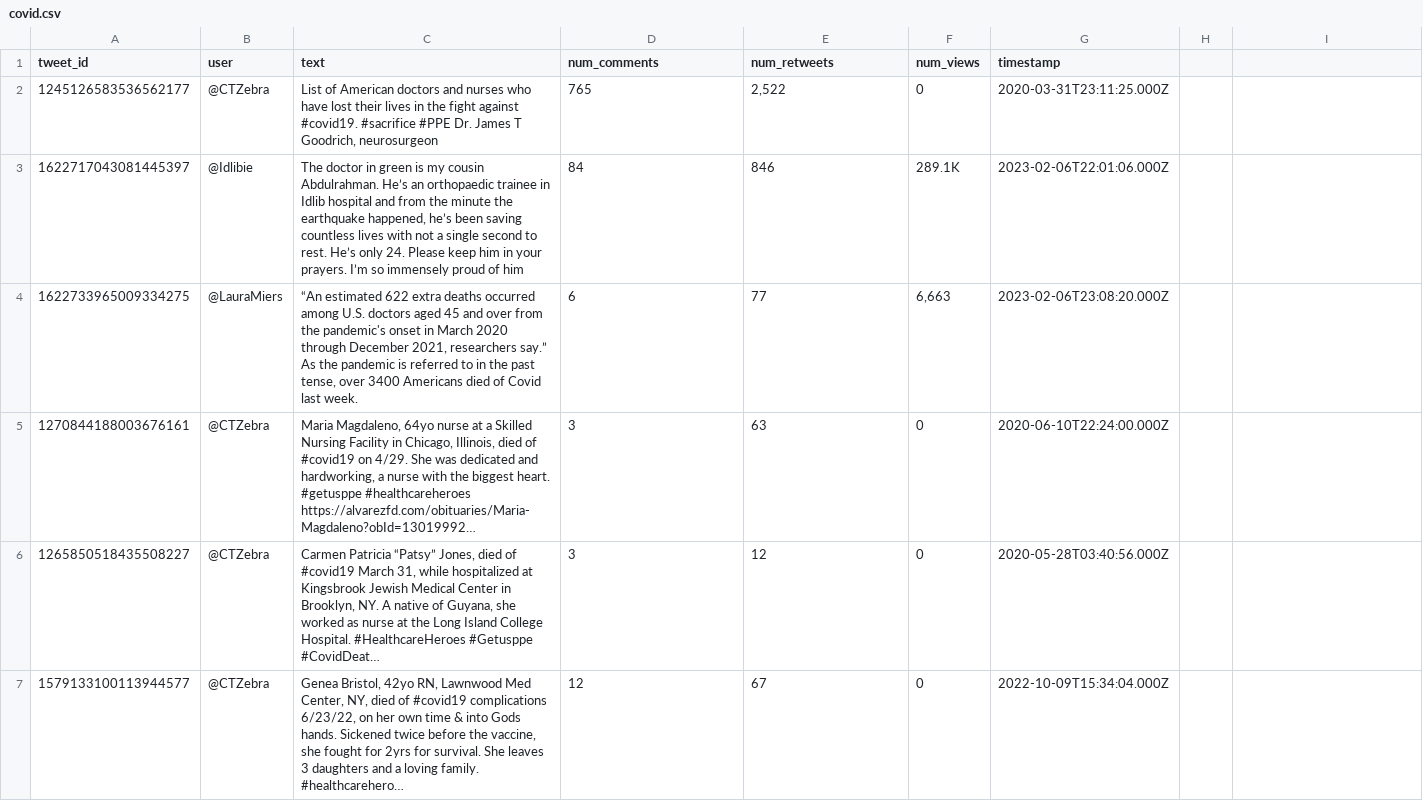
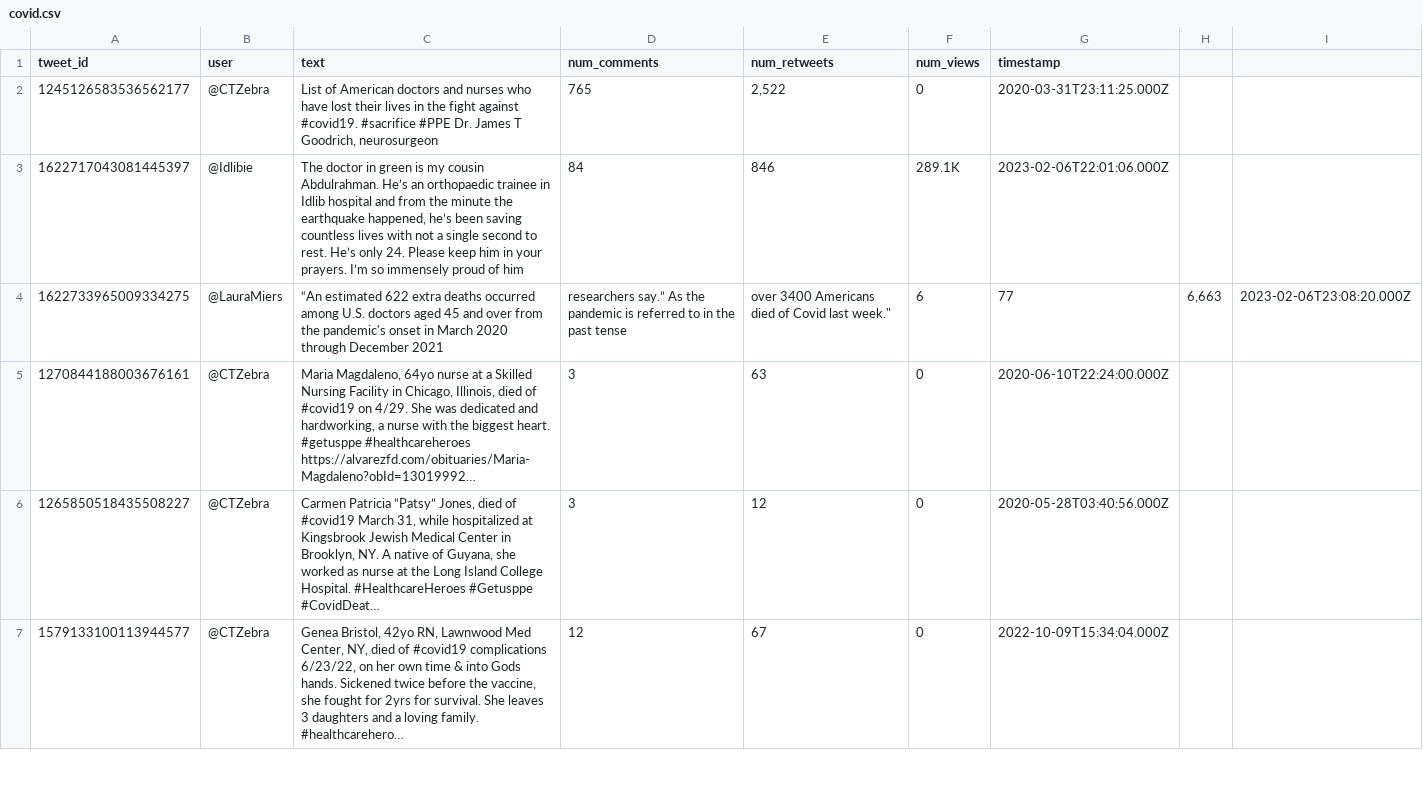
Before and after one commit to xxxibdara/733-final-project, a CSV file: frontend_streamlit/pages/covid.csv, drawn as a sheet; only a part is shown; long unchanged cells end in …; the diff names each change by its address in the sheet, - before the commit and + after, or states it on an @@ line.

Commit message:
update files

```diff
--- a/frontend_streamlit/pages/covid.csv
+++ b/frontend_streamlit/pages/covid.csv
-C4 (text): …through December 2021, researchers say.” As the pandemic is referred to in the past tense, over 3400 Americans died of Covid last week.
+C4 (text): …through December 2021
-D4 (num_comments): 6
+D4 (num_comments): researchers say.” As the pandemic is referred to in the past tense
-E4 (num_retweets): 77
+E4 (num_retweets): over 3400 Americans died of Covid last week."
-F4 (num_views): 6,663
+F4 (num_views): 6
-G4 (timestamp): 2023-02-06T23:08:20.000Z
+G4 (timestamp): 77
-H4: (empty)
+H4: 6,663
-I4: (empty)
+I4: 2023-02-06T23:08:20.000Z
```
